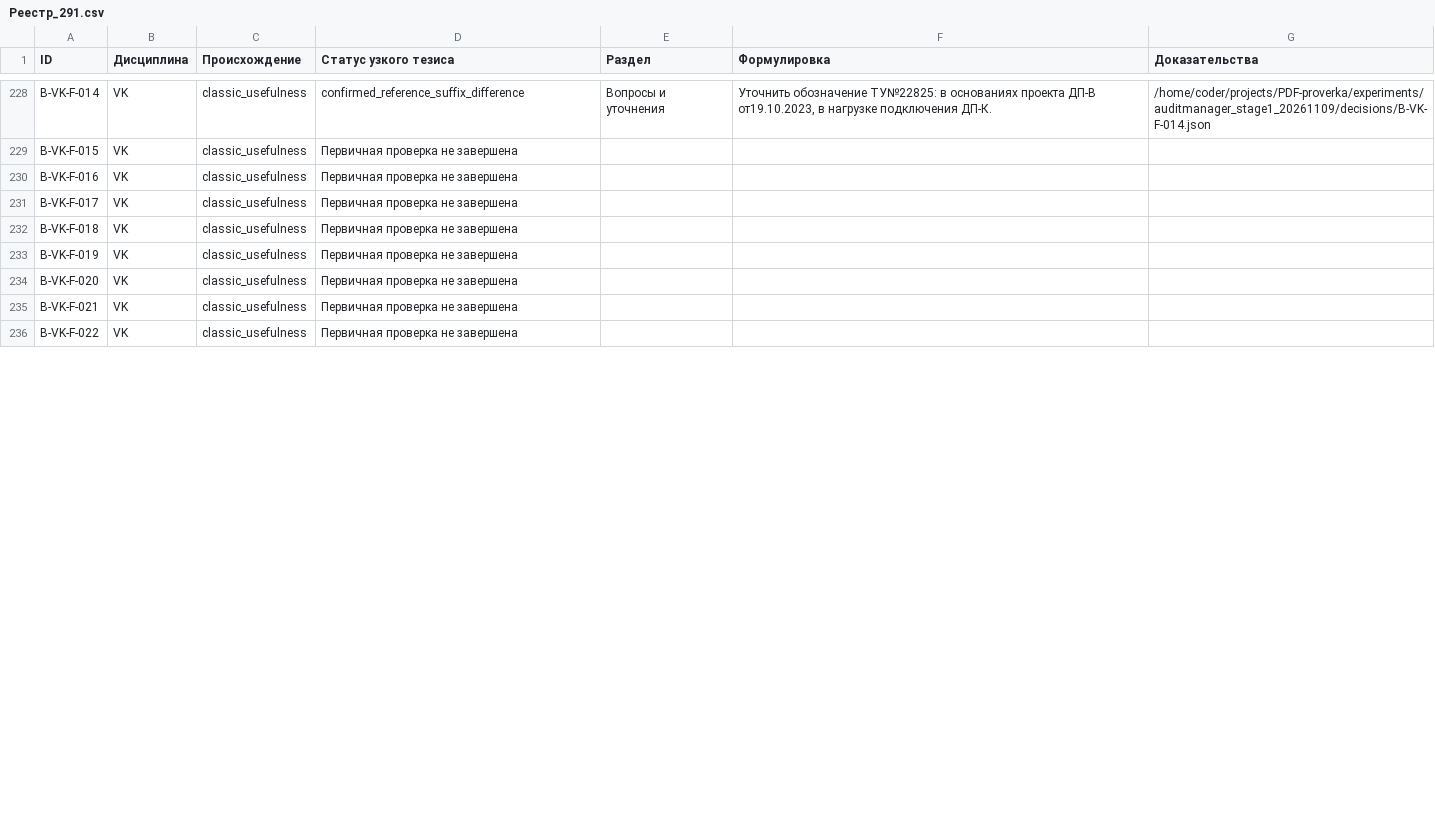
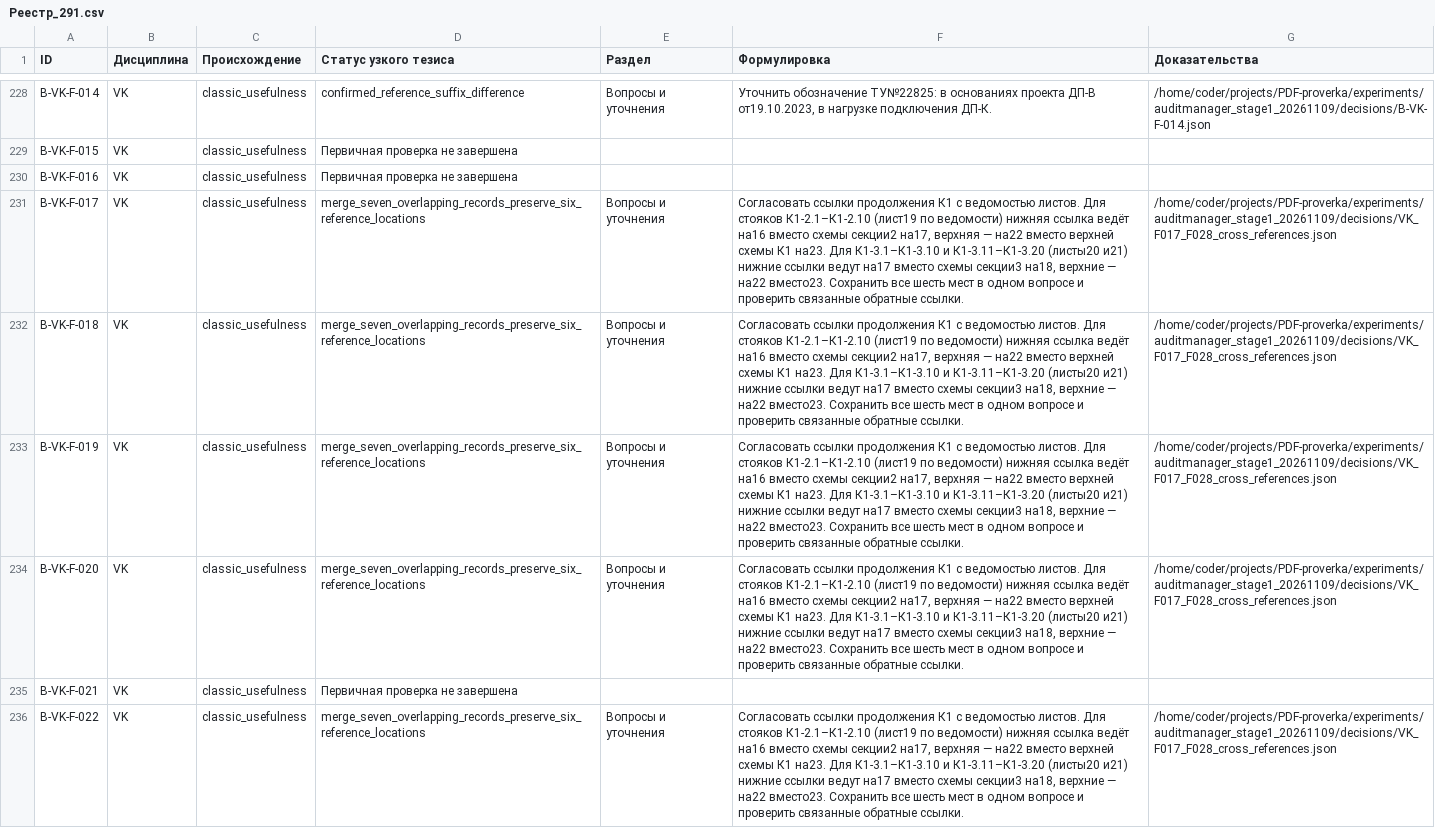
Before and after one commit to SU10KAZ/PDF-proverka, a CSV file: experiments/auditmanager_stage1_20261109/consolidated/Реестр_291.csv, drawn as a sheet; only a part is shown, gaps mark what is left out; the diff covers the shown part only; the diff names each change by its address in the sheet, - before the commit and + after, or states it on an @@ line.

```diff
--- a/experiments/auditmanager_stage1_20261109/consolidated/Реестр_291.csv
+++ b/experiments/auditmanager_stage1_20261109/consolidated/Реестр_291.csv
-D231:D234 (Статус узкого тезиса): Первичная проверка не завершена
+D231:D234 (Статус узкого тезиса): merge_seven_overlapping_records_preserve_six_reference_locations
-E231:E234 (Раздел): (empty)
+E231:E234 (Раздел): Вопросы и уточнения
-F231:F234 (Формулировка): (empty)
+F231:F234 (Формулировка): Согласовать ссылки продолжения К1 с ведомостью листов. Для стояков К1-2.1–К1-2.10 (лист19 по ведомости) нижняя ссылка ведёт на16 вместо схемы секции2 на17, верхняя — на22 вместо верхней схемы К1 на23. Для К1-3.1–К1-3.10 и К1-3.11–К1-3.20 (листы20 и21) нижние ссылки ведут на17 вместо схемы секции3 на18, верхние — на22 вместо23. Сохранить все шесть мест в одном вопросе и проверить связанные обратные ссылки.
-G231:G234 (Доказательства): (empty)
+G231:G234 (Доказательства): /home/coder/projects/PDF-proverka/experiments/auditmanager_stage1_20261109/decisions/VK_F017_F028_cross_references.json
-D236 (Статус узкого тезиса): Первичная проверка не завершена
+D236 (Статус узкого тезиса): merge_seven_overlapping_records_preserve_six_reference_locations
-E236 (Раздел): (empty)
+E236 (Раздел): Вопросы и уточнения
-F236 (Формулировка): (empty)
+F236 (Формулировка): Согласовать ссылки продолжения К1 с ведомостью листов. Для стояков К1-2.1–К1-2.10 (лист19 по ведомости) нижняя ссылка ведёт на16 вместо схемы секции2 на17, верхняя — на22 вместо верхней схемы К1 на23. Для К1-3.1–К1-3.10 и К1-3.11–К1-3.20 (листы20 и21) нижние ссылки ведут на17 вместо схемы секции3 на18, верхние — на22 вместо23. Сохранить все шесть мест в одном вопросе и проверить связанные обратные ссылки.
-G236 (Доказательства): (empty)
+G236 (Доказательства): /home/coder/projects/PDF-proverka/experiments/auditmanager_stage1_20261109/decisions/VK_F017_F028_cross_references.json
```
Also changed, not shown: 8 edited cells elsewhere in this file, 4 other files.
